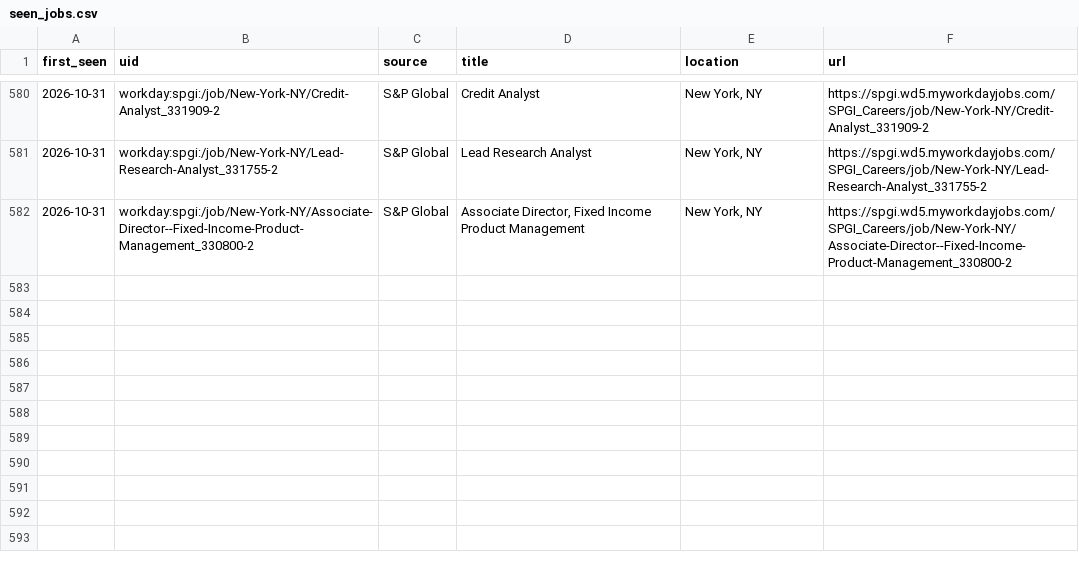
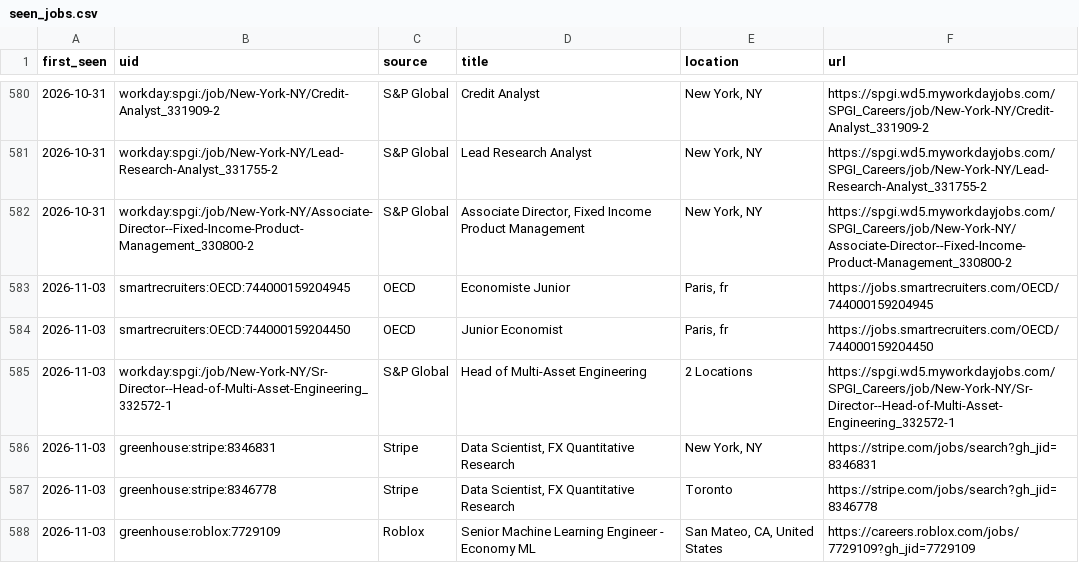
Before and after one commit to giovanniborraccia/job-radar, a CSV file: seen_jobs.csv, drawn as a sheet; only a part is shown, gaps mark what is left out; the diff names each change by its address in the sheet, - before the commit and + after, or states it on an @@ line.

Commit message:
update state [skip ci]

```diff
--- a/seen_jobs.csv
+++ b/seen_jobs.csv
+row 583: 2026-11-03 | smartrecruiters:OECD:744000159204945 | OECD | Economiste Junior | Paris, fr | https://jobs.smartrecruiters.com/OECD/744000159204945
+row 584: 2026-11-03 | smartrecruiters:OECD:744000159204450 | OECD | Junior Economist | Paris, fr | https://jobs.smartrecruiters.com/OECD/744000159204450
+row 585: 2026-11-03 | workday:spgi:/job/New-York-NY/Sr-Director--Head-of-Multi-Asset-Engineering_332572-1 | S&P Global | Head of Multi-Asset Engineering | 2 Locations | https://spgi.wd5.myworkdayjobs.com/SPGI_Careers/job/New-York-NY/Sr-Director--Head-of-Multi-Asset-Engineering_332572-1
+row 586: 2026-11-03 | greenhouse:stripe:8346831 | Stripe | Data Scientist, FX Quantitative Research | New York, NY | https://stripe.com/jobs/search?gh_jid=8346831
+row 587: 2026-11-03 | greenhouse:stripe:8346778 | Stripe | Data Scientist, FX Quantitative Research | Toronto | https://stripe.com/jobs/search?gh_jid=8346778
+row 588: 2026-11-03 | greenhouse:roblox:7729109 | Roblox | Senior Machine Learning Engineer - Economy ML | San Mateo, CA, United States | https://careers.roblox.com/jobs/7729109?gh_jid=7729109
```
Also changed, not shown: 1 other file.
